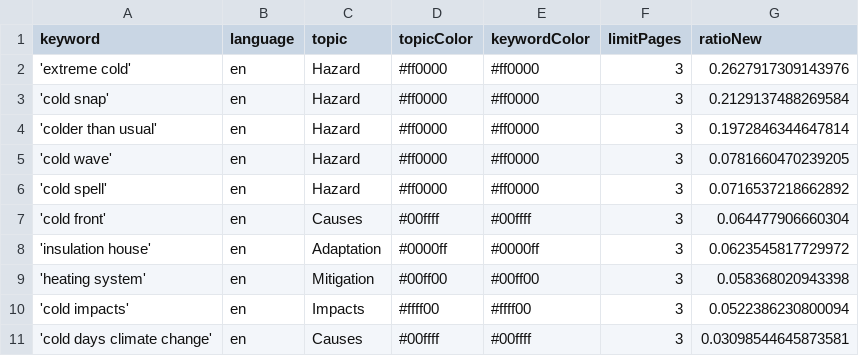
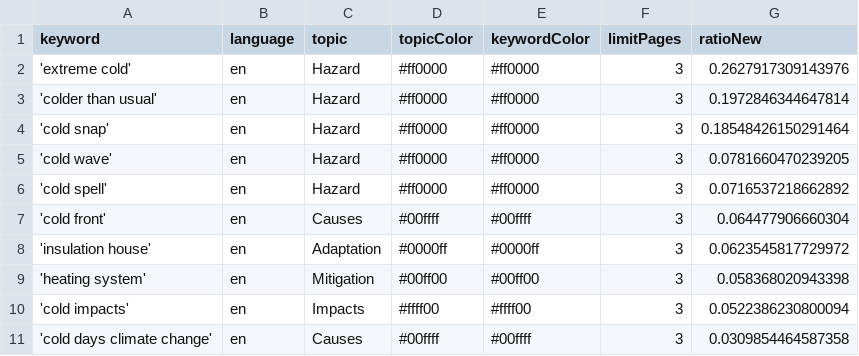
Before and after one commit to JW-news/ColdIsComing, a CSV file: keywords.csv, drawn as a sheet.

Commit message:
Commit from GitHub Actions (harvest:0.0)

```diff
--- a/keywords.csv
+++ b/keywords.csv
@@ -2,4 +2,4 @@ keyword,language,topic,topicColor,keywordColor,limitPages,ratioNew
 'extreme cold',en,Hazard,#ff0000,#ff0000,3,0.2627917309143976
-'cold snap',en,Hazard,#ff0000,#ff0000,3,0.2129137488269584
 'colder than usual',en,Hazard,#ff0000,#ff0000,3,0.1972846344647814
+'cold snap',en,Hazard,#ff0000,#ff0000,3,0.18548426150291464
 'cold wave',en,Hazard,#ff0000,#ff0000,3,0.0781660470239205
@@ -10,2 +10,2 @@ keyword,language,topic,topicColor,keywordColor,limitPages,ratioNew
 'cold impacts',en,Impacts,#ffff00,#ffff00,3,0.0522386230800094
-'cold days climate change',en,Causes,#00ffff,#00ffff,3,0.03098544645873581
+'cold days climate change',en,Causes,#00ffff,#00ffff,3,0.0309854464587358
```
